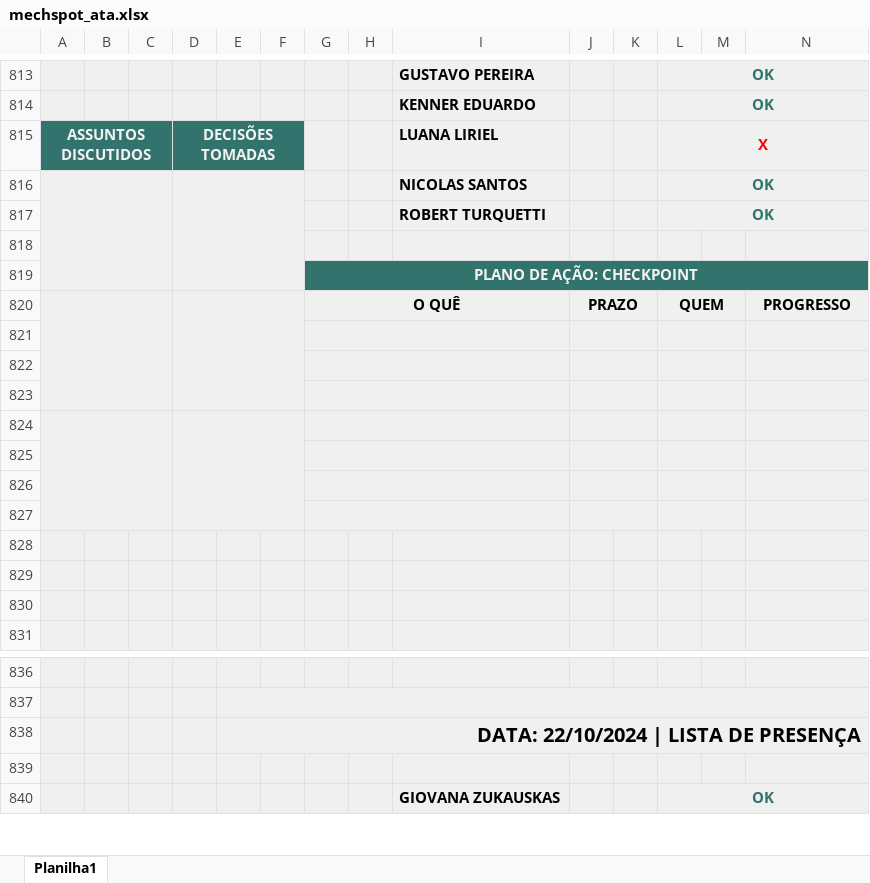
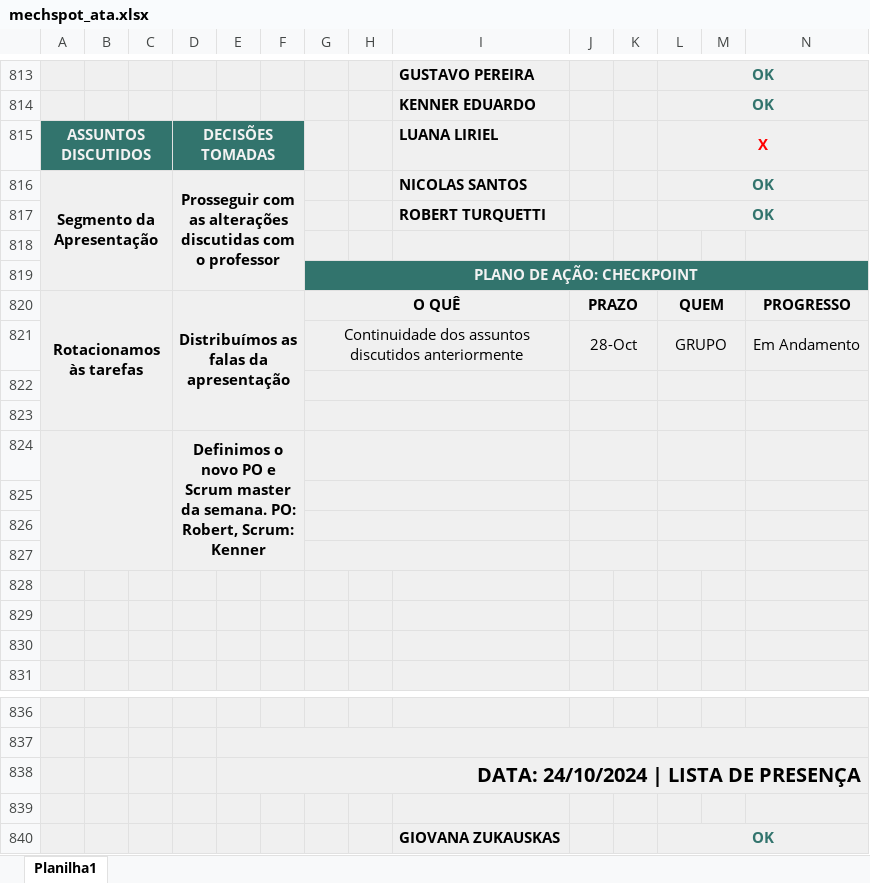
Before and after one commit to MechSpot/projeto-pi-sprint-2, an Excel workbook: documentacao/mechspot_ata.xlsx, sheet Planilha1, drawn as a sheet; only a part is shown, gaps mark what is left out; values as stored, in another font and other column widths than the file's, no borders; charts and pictures not drawn; removed rows and columns are numbered as before the commit, all else as after; rows hold the shown columns only; the diff names each change by its address in the sheet, - before the commit and + after, or states it on an @@ line.

Commit message:
Subindo ATA 24/10

```diff
--- a/documentacao/mechspot_ata.xlsx (sheet Planilha1)
+++ b/documentacao/mechspot_ata.xlsx (sheet Planilha1)
-A816: (empty)
+A816: Segmento da Apresentação
-D816: (empty)
+D816: Prosseguir com as alterações discutidas com o professor
-A820: (empty)
+A820: Rotacionamos às tarefas
-A820:C823 merged
+A820:C823 merged
-D820: (empty)
+D820: Distribuímos as falas da apresentação
-D820:F823 merged
+D820:F823 merged
+row 821:  |  |  |  |  |  | Continuidade dos assuntos discutidos anteriormente |  |  | 28-Oct |  | GRUPO |  | Em Andamento
+A824:C827 merged
-D824: (empty)
+D824: Definimos o novo PO e Scrum master da semana. PO: Robert, Scrum: Kenner
+D824:F827 merged
-row 824: (empty)
-E838: DATA: 22/10/2024 | LISTA DE PRESENÇA
+E838: DATA: 24/10/2024 | LISTA DE PRESENÇA
```
